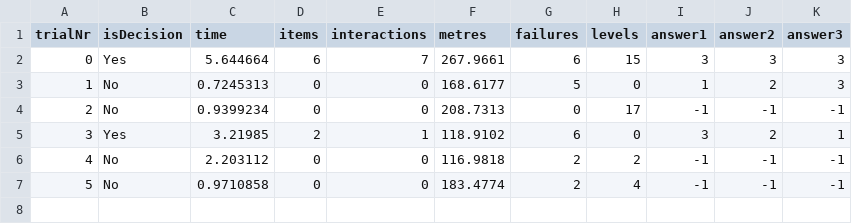
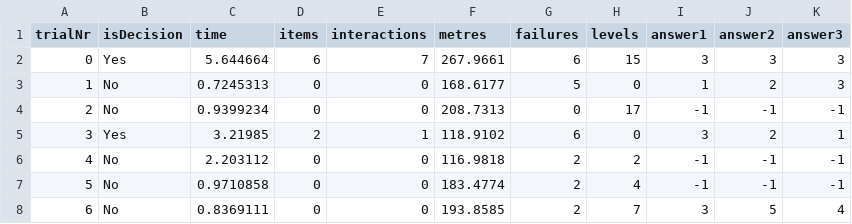
Before and after one commit to mhaeming/Unity-Minigolf, a CSV file: Unity_Minigolf/Assets/Assets/CSVData/data.csv, drawn as a sheet; the diff names each change by its address in the sheet, - before the commit and + after, or states it on an @@ line.

```diff
--- a/Unity_Minigolf/Assets/Assets/CSVData/data.csv
+++ b/Unity_Minigolf/Assets/Assets/CSVData/data.csv
+row 8: 6 | No | 0.8369111 | 0 | 0 | 193.8585 | 2 | 7 | 3 | 5 | 4
```
Also changed, not shown: 11 other files.
